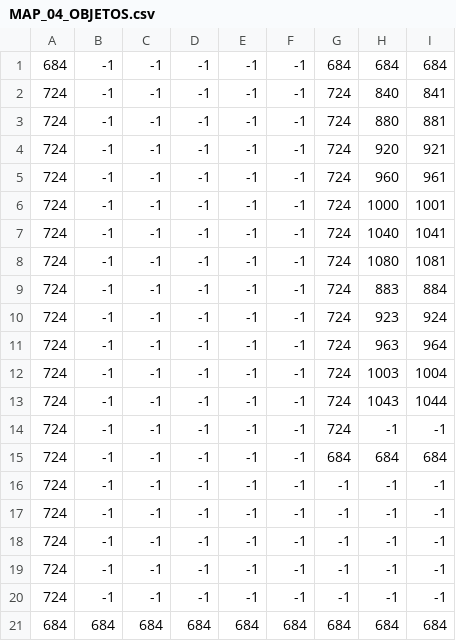
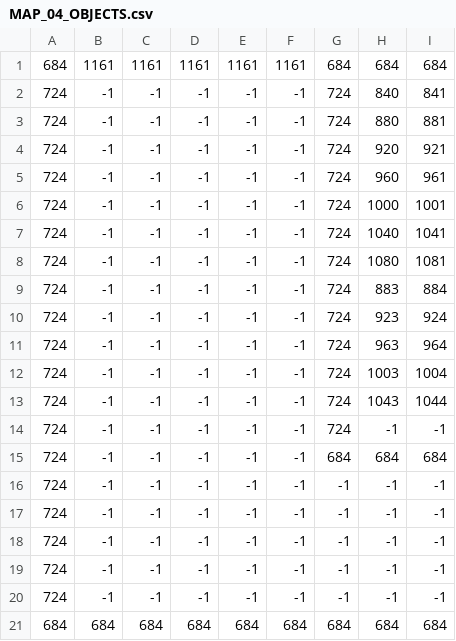
Before and after one commit to FelipeDAlencar/CODING_GAME_IHM, a CSV file: CODING_IN_GAME_IHM/src/assets/TILE/TILES_CSV/MAP_04/MAP_04_OBJECTS.csv (was CODING_IN_GAME_IHM/src/assets/TILE/TILES_CSV/MAP_04/MAP_04_OBJETOS.csv), drawn as a sheet; only a part is shown; the diff names each change by its address in the sheet, - before the commit and + after, or states it on an @@ line.

```diff
--- a/CODING_IN_GAME_IHM/src/assets/TILE/TILES_CSV/MAP_04/MAP_04_OBJETOS.csv
+++ b/CODING_IN_GAME_IHM/src/assets/TILE/TILES_CSV/MAP_04/MAP_04_OBJECTS.csv
-B1: -1
+B1: 1161
-C1: -1
+C1: 1161
-D1: -1
+D1: 1161
-E1: -1
+E1: 1161
-F1: -1
+F1: 1161
```
Also changed, not shown: CODING_IN_GAME_IHM/src/assets/TILE/TILES_CSV/MAP_01/MAP_01_BOMB.csv, CODING_IN_GAME_IHM/src/assets/TILE/TILES_CSV/MAP_01/MAP_01_OBJECTS.csv, 53 other files.
